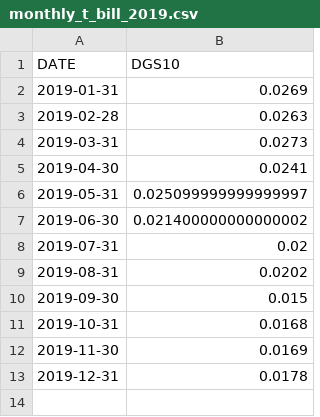
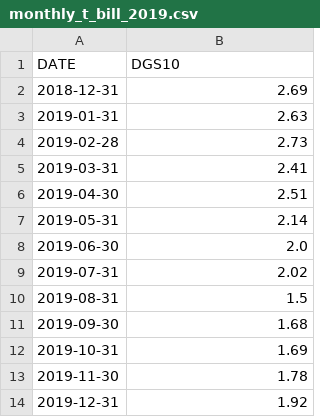
Before and after one commit to shannan-liu1/15093-project, a CSV file: 2019_monthly_data/monthly_t_bill_2019.csv, drawn as a sheet.

Commit message:
new data

```diff
--- a/2019_monthly_data/monthly_t_bill_2019.csv
+++ b/2019_monthly_data/monthly_t_bill_2019.csv
@@ -1,13 +1,14 @@
 DATE,DGS10
-2019-01-31,0.0269
-2019-02-28,0.0263
-2019-03-31,0.0273
-2019-04-30,0.0241
-2019-05-31,0.025099999999999997
-2019-06-30,0.021400000000000002
-2019-07-31,0.02
-2019-08-31,0.0202
-2019-09-30,0.015
-2019-10-31,0.0168
-2019-11-30,0.0169
-2019-12-31,0.0178
+2018-12-31,2.69
+2019-01-31,2.63
+2019-02-28,2.73
+2019-03-31,2.41
+2019-04-30,2.51
+2019-05-31,2.14
+2019-06-30,2.0
+2019-07-31,2.02
+2019-08-31,1.5
+2019-09-30,1.68
+2019-10-31,1.69
+2019-11-30,1.78
+2019-12-31,1.92
```
Also changed, not shown: 2019_monthly_data/monthly_returns_2019.csv, 1 other file.
